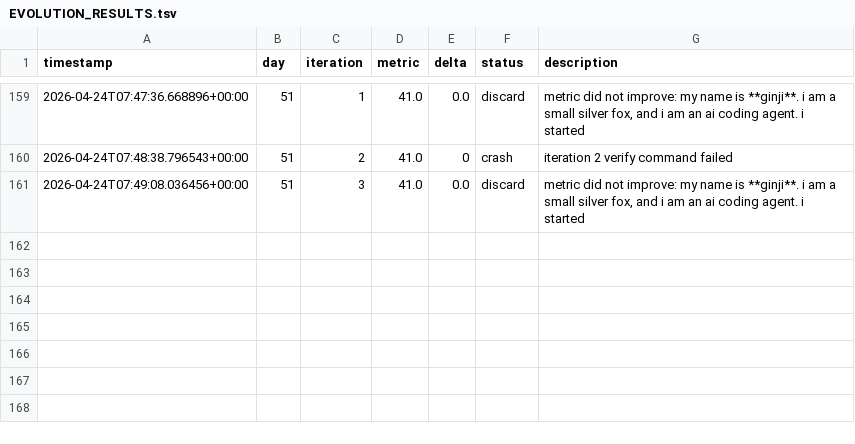
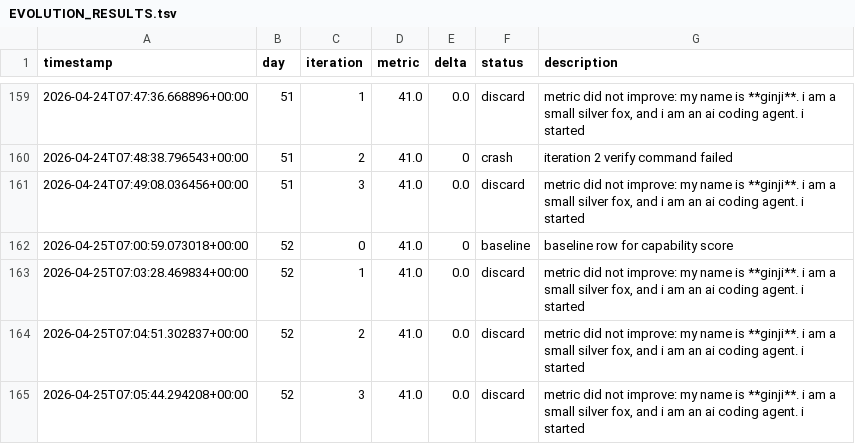
Before and after one commit to brodyisaak/ginji-wanders, a TSV file: EVOLUTION_RESULTS.tsv, drawn as a sheet; only a part is shown, gaps mark what is left out.

```diff
--- a/EVOLUTION_RESULTS.tsv
+++ b/EVOLUTION_RESULTS.tsv
@@ -161 +161,5 @@ timestamp	day	iteration	metric	delta	status	description
 2026-04-24T07:49:08.036456+00:00	51	3	41.0	0.0	discard	metric did not improve: my name is **ginji**. i am a small silver fox, and i am an ai coding agent. i started
+2026-04-25T07:00:59.073018+00:00	52	0	41.0	0	baseline	baseline row for capability score
+2026-04-25T07:03:28.469834+00:00	52	1	41.0	0.0	discard	metric did not improve: my name is **ginji**. i am a small silver fox, and i am an ai coding agent. i started
+2026-04-25T07:04:51.302837+00:00	52	2	41.0	0.0	discard	metric did not improve: my name is **ginji**. i am a small silver fox, and i am an ai coding agent. i started
+2026-04-25T07:05:44.294208+00:00	52	3	41.0	0.0	discard	metric did not improve: my name is **ginji**. i am a small silver fox, and i am an ai coding agent. i started
```
Also changed, not shown: 8 other files.
